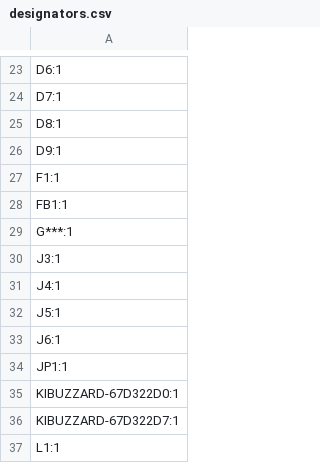
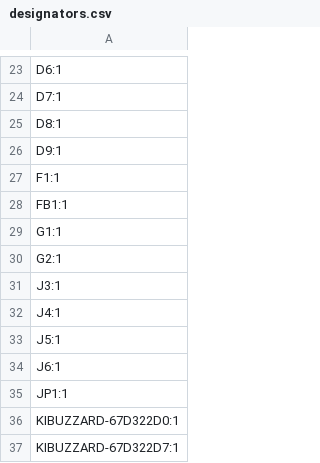
Before and after one commit to absmach/s0, a CSV file: modules/s0/production/designators.csv, drawn as a sheet; only a part is shown, gaps mark what is left out; the shorter side is filled out with more unchanged rows.

```diff
--- a/modules/s0/production/designators.csv
+++ b/modules/s0/production/designators.csv
@@ -28,3 +28,4 @@ F1:1
 FB1:1
-G***:1
+G1:1
+G2:1
 J3:1
```
Also changed, not shown: modules/s0-base-board/production/bom.csv, modules/s0-base-board/production/designators.csv, 19 other files.
